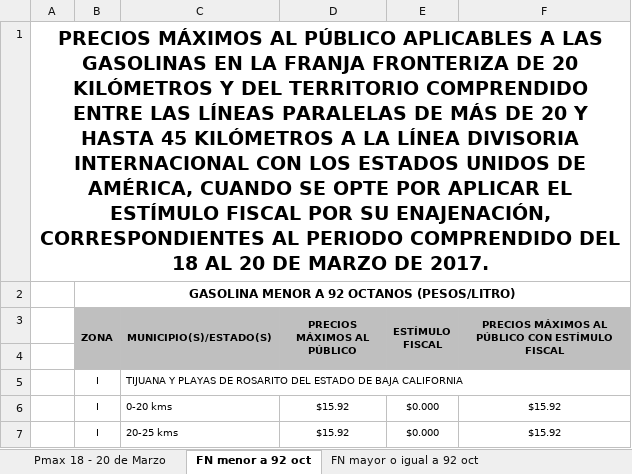
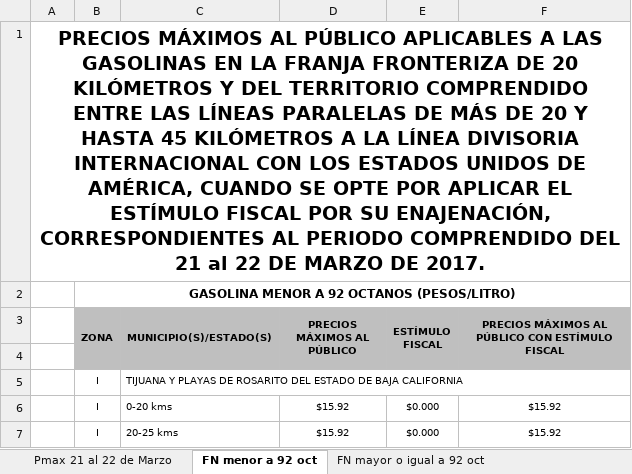
Before and after one commit to migueloruiz/scraper-gasolina-segob, an Excel workbook: gasolina.xlsx, sheet FN menor a 92 oct, drawn as a sheet; only a part is shown; values as stored, in another font and other column widths than the file's, no borders; the diff names each change by its address in the sheet, - before the commit and + after, or states it on an @@ line.

```diff
--- a/gasolina.xlsx (sheet FN menor a 92 oct)
+++ b/gasolina.xlsx (sheet FN menor a 92 oct)
-sheet tab: Pmax 18 - 20 de Marzo
+sheet tab: Pmax 21 al 22 de Marzo
-A1: …COMPRENDIDO DEL 18 AL 20 DE MARZO…
+A1: …COMPRENDIDO DEL 21 al 22 DE MARZO…
```
Also changed, not shown: sheet Pmax 21 al 22 de Marzo, sheet FN mayor o igual a 92 oct, 3 other files.
